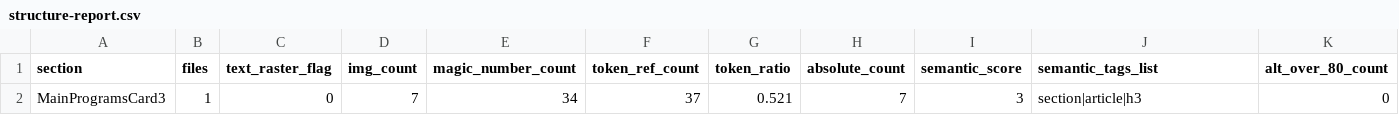
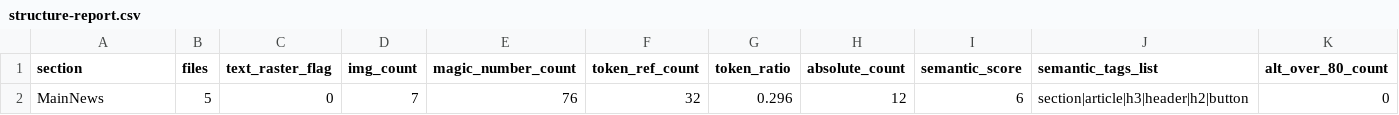
Before and after one commit to HyeonJ/esgpn-react-harness, a CSV file: docs/redefine/structure-report.csv, drawn as a sheet; only a part is shown; removed rows and columns are numbered as before the commit, all else as after; rows hold the shown columns only; the diff names each change by its address in the sheet, - before the commit and + after, or states it on an @@ line.

```diff
--- a/docs/redefine/structure-report.csv
+++ b/docs/redefine/structure-report.csv
-row 2: MainProgramsCard3 | 1 | 0 | 7 | 34 | 37 | 0.521 | 7 | 3 | section|article|h3 | 0
+row 2: MainNews | 5 | 0 | 7 | 76 | 32 | 0.296 | 12 | 6 | section|article|h3|header|h2|button | 0
```
Also changed, not shown: 18 other files.
